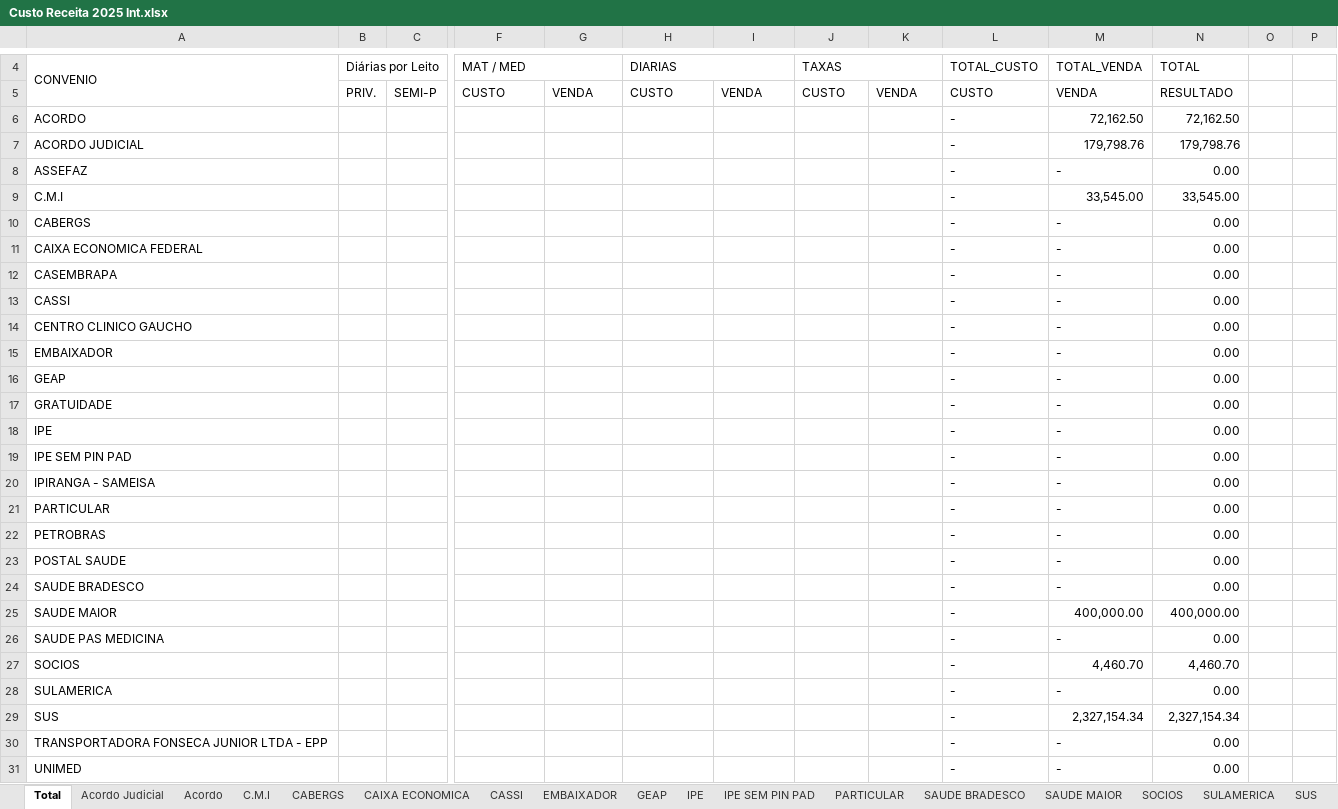
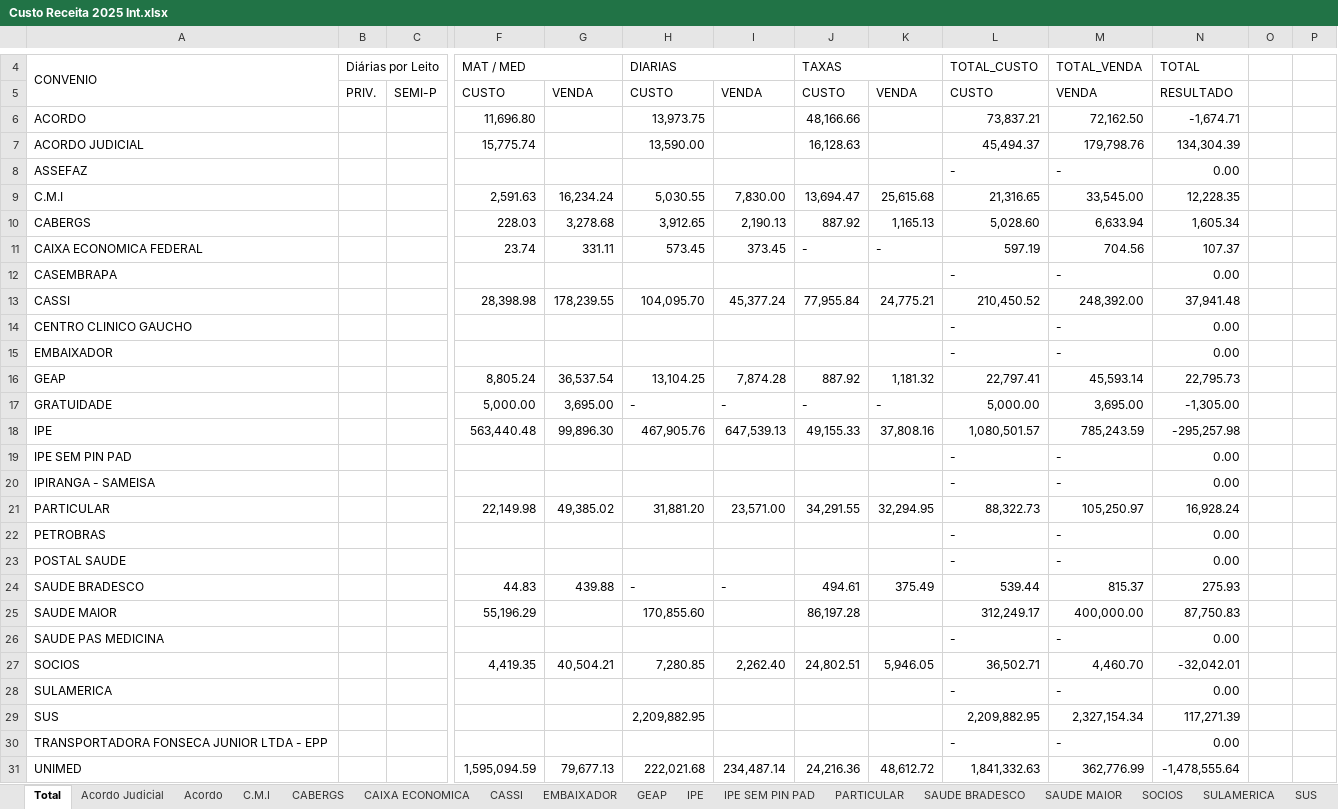
Before and after one commit to Ricardo-Rockenbach/dig_convenios, an Excel workbook: data/Custo Receita 2025 Int.xlsx, sheet Total, drawn as a sheet; only a part is shown, gaps mark what is left out; values as stored, in another font and other column widths than the file's, no cell formats; removed rows and columns are numbered as before the commit, all else as after; rows hold the shown columns only; the diff covers the shown part only; the diff names each change by its address in the sheet, - before the commit and + after, or states it on an @@ line.

```diff
--- a/data/Custo Receita 2025 Int.xlsx (sheet Total)
+++ b/data/Custo Receita 2025 Int.xlsx (sheet Total)
-row 6: ACORDO |  |  |  |  |  |  |  |  | - | 72,162.50 | 72,162.50
-row 7: ACORDO JUDICIAL |  |  |  |  |  |  |  |  | - | 179,798.76 | 179,798.76
+row 6: ACORDO |  |  | 11,696.80 |  | 13,973.75 |  | 48,166.66 |  | 73,837.21 | 72,162.50 | -1,674.71
+row 7: ACORDO JUDICIAL |  |  | 15,775.74 |  | 13,590.00 |  | 16,128.63 |  | 45,494.37 | 179,798.76 | 134,304.39
-row 9: C.M.I |  |  |  |  |  |  |  |  | - | 33,545.00 | 33,545.00
-row 10: CABERGS |  |  |  |  |  |  |  |  | - | - | 0.00
-row 11: CAIXA ECONOMICA FEDERAL |  |  |  |  |  |  |  |  | - | - | 0.00
+row 9: C.M.I |  |  | 2,591.63 | 16,234.24 | 5,030.55 | 7,830.00 | 13,694.47 | 25,615.68 | 21,316.65 | 33,545.00 | 12,228.35
+row 10: CABERGS |  |  | 228.03 | 3,278.68 | 3,912.65 | 2,190.13 | 887.92 | 1,165.13 | 5,028.60 | 6,633.94 | 1,605.34
+row 11: CAIXA ECONOMICA FEDERAL |  |  | 23.74 | 331.11 | 573.45 | 373.45 | - | - | 597.19 | 704.56 | 107.37
-row 13: CASSI |  |  |  |  |  |  |  |  | - | - | 0.00
+row 13: CASSI |  |  | 28,398.98 | 178,239.55 | 104,095.70 | 45,377.24 | 77,955.84 | 24,775.21 | 210,450.52 | 248,392.00 | 37,941.48
-row 16: GEAP |  |  |  |  |  |  |  |  | - | - | 0.00
-row 17: GRATUIDADE |  |  |  |  |  |  |  |  | - | - | 0.00
-row 18: IPE |  |  |  |  |  |  |  |  | - | - | 0.00
+row 16: GEAP |  |  | 8,805.24 | 36,537.54 | 13,104.25 | 7,874.28 | 887.92 | 1,181.32 | 22,797.41 | 45,593.14 | 22,795.73
+row 17: GRATUIDADE |  |  | 5,000.00 | 3,695.00 | - | - | - | - | 5,000.00 | 3,695.00 | -1,305.00
+row 18: IPE |  |  | 563,440.48 | 99,896.30 | 467,905.76 | 647,539.13 | 49,155.33 | 37,808.16 | 1,080,501.57 | 785,243.59 | -295,257.98
-row 21: PARTICULAR |  |  |  |  |  |  |  |  | - | - | 0.00
+row 21: PARTICULAR |  |  | 22,149.98 | 49,385.02 | 31,881.20 | 23,571.00 | 34,291.55 | 32,294.95 | 88,322.73 | 105,250.97 | 16,928.24
-row 24: SAUDE BRADESCO |  |  |  |  |  |  |  |  | - | - | 0.00
-row 25: SAUDE MAIOR |  |  |  |  |  |  |  |  | - | 400,000.00 | 400,000.00
+row 24: SAUDE BRADESCO |  |  | 44.83 | 439.88 | - | - | 494.61 | 375.49 | 539.44 | 815.37 | 275.93
+row 25: SAUDE MAIOR |  |  | 55,196.29 |  | 170,855.60 |  | 86,197.28 |  | 312,249.17 | 400,000.00 | 87,750.83
-row 27: SOCIOS |  |  |  |  |  |  |  |  | - | 4,460.70 | 4,460.70
+row 27: SOCIOS |  |  | 4,419.35 | 40,504.21 | 7,280.85 | 2,262.40 | 24,802.51 | 5,946.05 | 36,502.71 | 4,460.70 | -32,042.01
-H29: (empty)
+H29: 2,209,882.95
-L29: -
+L29: 2,209,882.95
-N29: 2,327,154.34
+N29: 117,271.39
-row 31: UNIMED |  |  |  |  |  |  |  |  | - | - | 0.00
+row 31: UNIMED |  |  | 1,595,094.59 | 79,677.13 | 222,021.68 | 234,487.14 | 24,216.36 | 48,612.72 | 1,841,332.63 | 362,776.99 | -1,478,555.64
```
Also changed, not shown: 68 added rows, 68 removed rows and 371 edited cells elsewhere in this sheet, sheet SAUDE MAIOR, sheet UNIMED, sheet CASSI, sheet PARTICULAR, sheet GEAP, sheet IPE, 19 more sheets, cell formats, data/extracao/ACORDO JUDICIAL.xlsx, data/extracao/ACORDO.xlsx, 22 other files.
